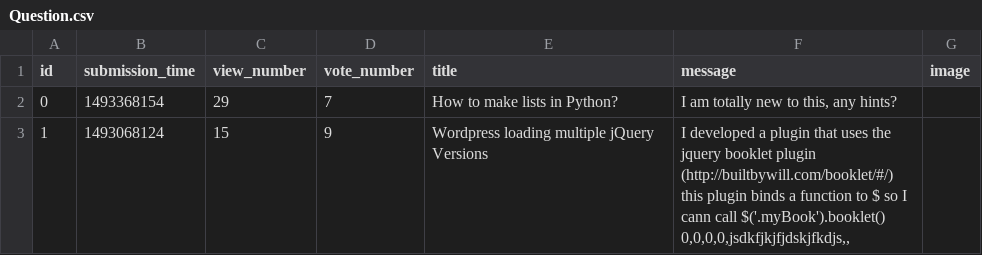
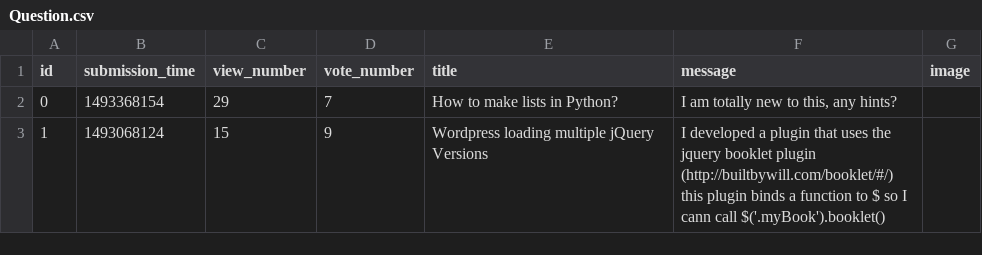
Before and after one commit to Pico143/Wirogrzmoty, a CSV file: Question.csv, drawn as a sheet.

```diff
--- a/Question.csv
+++ b/Question.csv
@@ -2,4 +2,2 @@ id,submission_time,view_number,vote_number,title,message,image
 0,1493368154,29,7,"How to make lists in Python?","I am totally new to this, any hints?"
-1,1493068124,15,9,"Wordpress loading multiple jQuery Versions","I developed a plugin that uses the jquery booklet plugin (http://builtbywill.com/booklet/#/) this plugin binds a function to $ so I cann call $('.myBook').booklet()
-0,0,0,0,jsdkfjkjfjdskjfkdjs,,
-
+1,1493068124,15,9,"Wordpress loading multiple jQuery Versions","I developed a plugin that uses the jquery booklet plugin (http://builtbywill.com/booklet/#/) this plugin binds a function to $ so I cann call $('.myBook').booklet()
```
Also changed, not shown: 3 other files.
